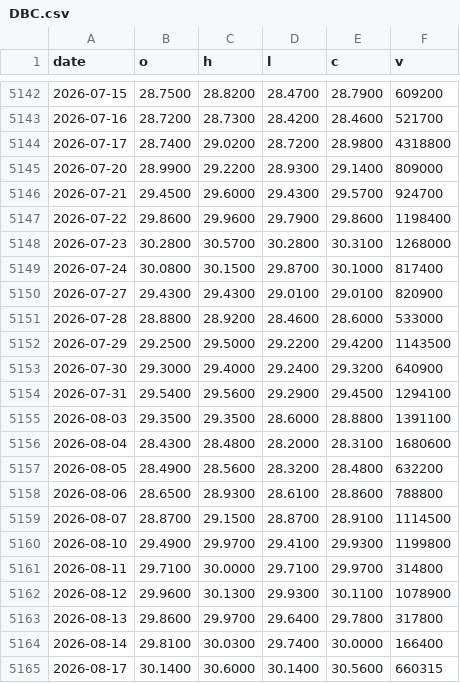
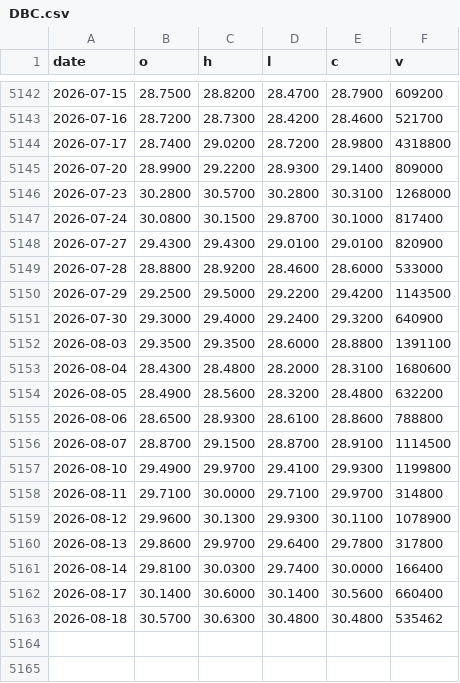
Before and after one commit to moolobi/notification, a CSV file: data/tickers/DBC.csv, drawn as a sheet; only a part is shown, gaps mark what is left out.

```diff
--- a/data/tickers/DBC.csv
+++ b/data/tickers/DBC.csv
@@ -5145,4 +5145,2 @@ date,o,h,l,c,v
 2026-07-20,28.9900,29.2200,28.9300,29.1400,809000
-2026-07-21,29.4500,29.6000,29.4300,29.5700,924700
-2026-07-22,29.8600,29.9600,29.7900,29.8600,1198400
 2026-07-23,30.2800,30.5700,30.2800,30.3100,1268000
@@ -5153,3 +5151,2 @@ date,o,h,l,c,v
 2026-07-30,29.3000,29.4000,29.2400,29.3200,640900
-2026-07-31,29.5400,29.5600,29.2900,29.4500,1294100
 2026-08-03,29.3500,29.3500,28.6000,28.8800,1391100
@@ -5164,2 +5161,3 @@ date,o,h,l,c,v
 2026-08-14,29.8100,30.0300,29.7400,30.0000,166400
-2026-08-17,30.1400,30.6000,30.1400,30.5600,660315
+2026-08-17,30.1400,30.6000,30.1400,30.5600,660400
+2026-08-18,30.5700,30.6300,30.4800,30.4800,535462
```
Also changed, not shown: data/cache/sp500/sp500_members.csv, data/macro/fng.csv, 42 other files.
